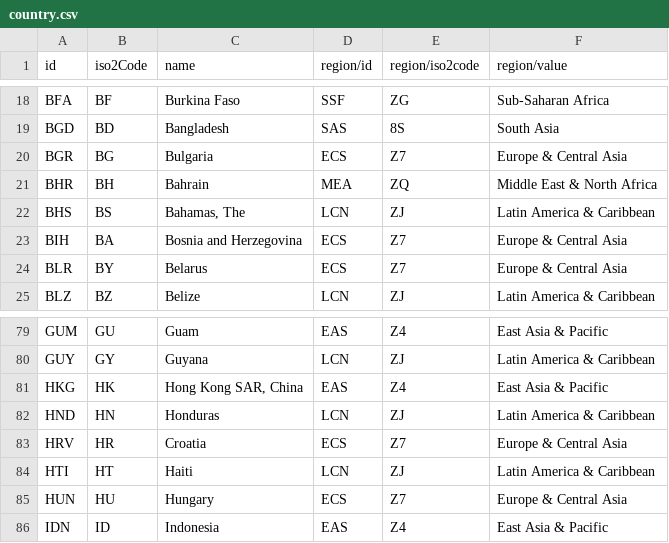
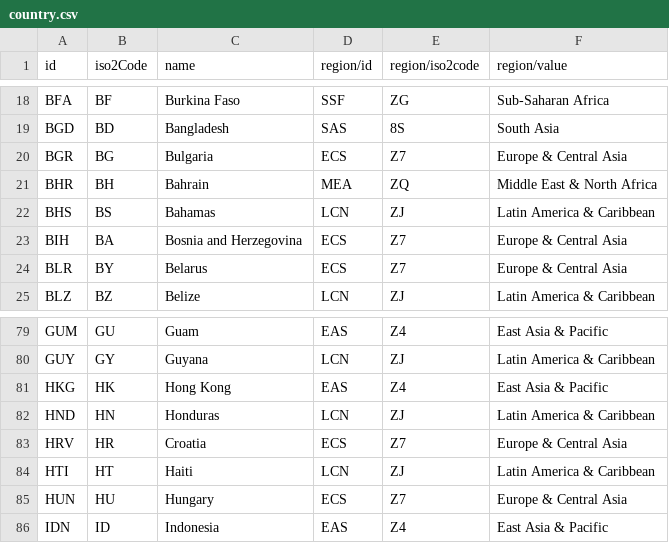
Before and after one commit to ShanakaYasendra/finalproject, a CSV file: country/static/country.csv, drawn as a sheet; only a part is shown, gaps mark what is left out.

```diff
--- a/country/static/country.csv
+++ b/country/static/country.csv
@@ -21,3 +21,3 @@ BGR,BG,Bulgaria,ECS,Z7,Europe & Central Asia
 BHR,BH,Bahrain,MEA,ZQ,Middle East & North Africa
-BHS,BS,"Bahamas, The",LCN,ZJ,Latin America & Caribbean
+BHS,BS,Bahamas,LCN,ZJ,Latin America & Caribbean
 BIH,BA,Bosnia and Herzegovina,ECS,Z7,Europe & Central Asia
@@ -80,3 +80,3 @@ GUM,GU,Guam,EAS,Z4,East Asia & Pacific
 GUY,GY,Guyana,LCN,ZJ,Latin America & Caribbean
-HKG,HK,"Hong Kong SAR, China",EAS,Z4,East Asia & Pacific
+HKG,HK,Hong Kong ,EAS,Z4,East Asia & Pacific
 HND,HN,Honduras,LCN,ZJ,Latin America & Caribbean
```
Also changed, not shown: 8 other files.
